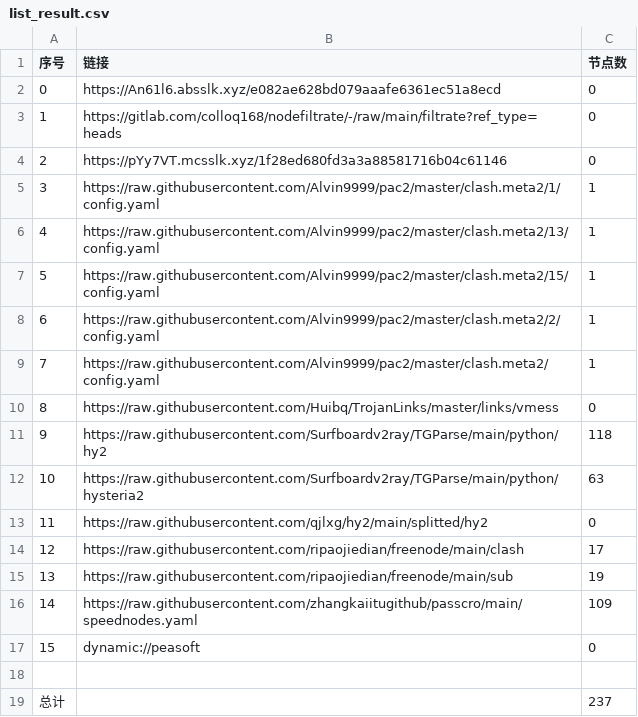
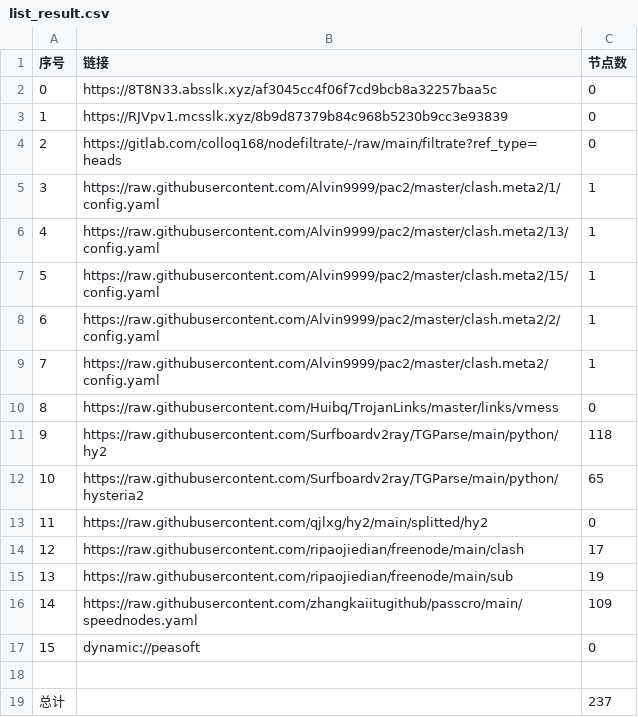
Before and after one commit to hicass-1102/AutoMergePublicNodes, a CSV file: list_result.csv, drawn as a sheet.

```diff
--- a/list_result.csv
+++ b/list_result.csv
@@ -1,5 +1,5 @@
 序号,链接,节点数
-0,https://An61l6.absslk.xyz/e082ae628bd079aaafe6361ec51a8ecd,0
-1,https://gitlab.com/colloq168/nodefiltrate/-/raw/main/filtrate?ref_type=heads,0
-2,https://pYy7VT.mcsslk.xyz/1f28ed680fd3a3a88581716b04c61146,0
+0,https://8T8N33.absslk.xyz/af3045cc4f06f7cd9bcb8a32257baa5c,0
+1,https://RJVpv1.mcsslk.xyz/8b9d87379b84c968b5230b9cc3e93839,0
+2,https://gitlab.com/colloq168/nodefiltrate/-/raw/main/filtrate?ref_type=heads,0
 3,https://raw.githubusercontent.com/Alvin9999/pac2/master/clash.meta2/1/config.yaml,1
@@ -11,3 +11,3 @@
 9,https://raw.githubusercontent.com/Surfboardv2ray/TGParse/main/python/hy2,118
-10,https://raw.githubusercontent.com/Surfboardv2ray/TGParse/main/python/hysteria2,63
+10,https://raw.githubusercontent.com/Surfboardv2ray/TGParse/main/python/hysteria2,65
 11,https://raw.githubusercontent.com/qjlxg/hy2/main/splitted/hy2,0
```
Also changed, not shown: 6 other files.
